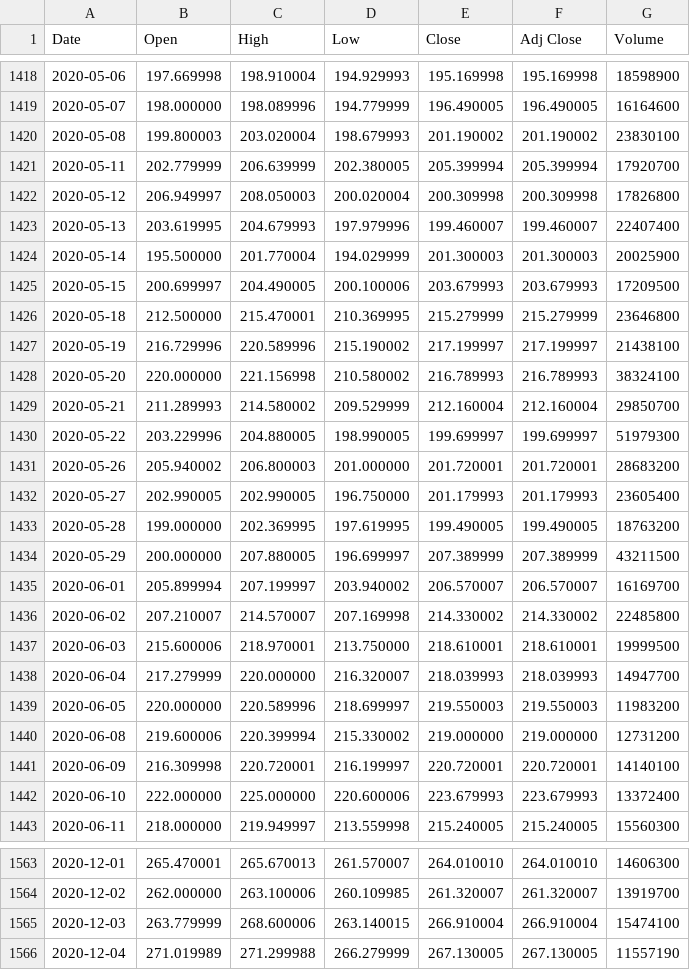
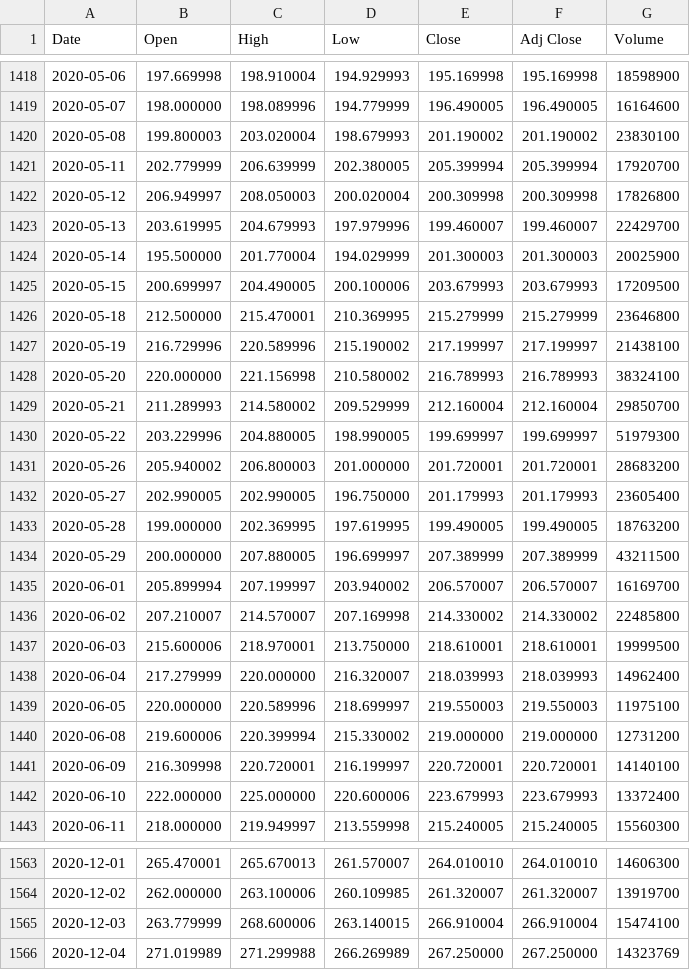
Before and after one commit to UkiDLucas/MarketIndicators.jl, a CSV file: src/DATA/original/BABA.csv, drawn as a sheet; only a part is shown, gaps mark what is left out.

```diff
--- a/src/DATA/original/BABA.csv
+++ b/src/DATA/original/BABA.csv
@@ -1422,3 +1422,3 @@ Date,Open,High,Low,Close,Adj Close,Volume
 2020-05-12,206.949997,208.050003,200.020004,200.309998,200.309998,17826800
-2020-05-13,203.619995,204.679993,197.979996,199.460007,199.460007,22407400
+2020-05-13,203.619995,204.679993,197.979996,199.460007,199.460007,22429700
 2020-05-14,195.500000,201.770004,194.029999,201.300003,201.300003,20025900
@@ -1437,4 +1437,4 @@ Date,Open,High,Low,Close,Adj Close,Volume
 2020-06-03,215.600006,218.970001,213.750000,218.610001,218.610001,19999500
-2020-06-04,217.279999,220.000000,216.320007,218.039993,218.039993,14947700
-2020-06-05,220.000000,220.589996,218.699997,219.550003,219.550003,11983200
+2020-06-04,217.279999,220.000000,216.320007,218.039993,218.039993,14962400
+2020-06-05,220.000000,220.589996,218.699997,219.550003,219.550003,11975100
 2020-06-08,219.600006,220.399994,215.330002,219.000000,219.000000,12731200
@@ -1565,2 +1565,2 @@ Date,Open,High,Low,Close,Adj Close,Volume
 2020-12-03,263.779999,268.600006,263.140015,266.910004,266.910004,15474100
-2020-12-04,271.019989,271.299988,266.279999,267.130005,267.130005,11557190
+2020-12-04,271.019989,271.299988,266.269989,267.250000,267.250000,14323769
```
Also changed, not shown: src/DATA/original/AAPL.csv, src/DATA/original/BTC-USD.csv, 12 other files.
